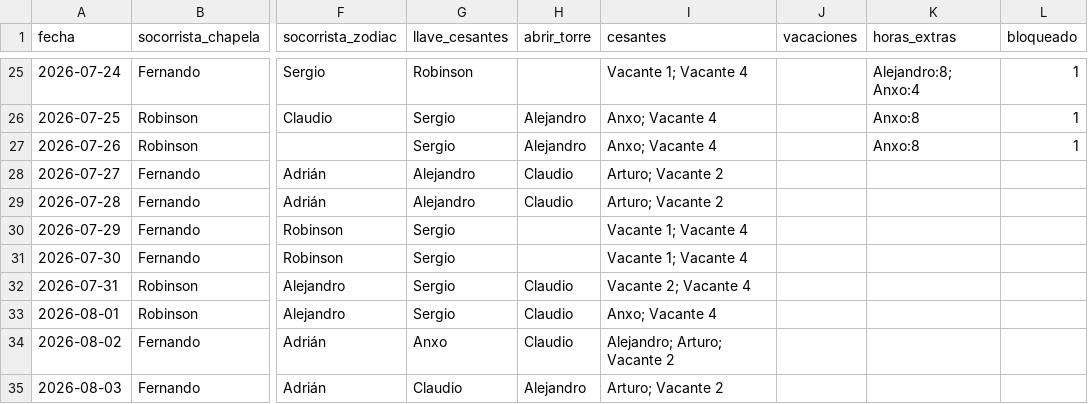
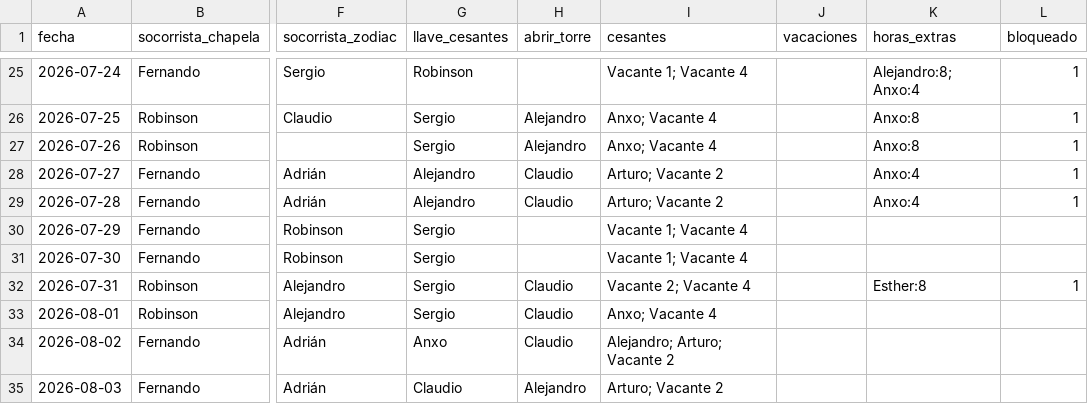
Before and after one commit to andrespi97/playas, a CSV file: turnos_jul_sep_2026.csv, drawn as a sheet; only a part is shown, gaps mark what is left out; the diff names each change by its address in the sheet, - before the commit and + after, or states it on an @@ line.

Commit message:
Contar las horas de Arturo siempre como extras.
Añade Arturo a HORAS_SOLO_EXTRAS, actualiza el CSV y regenera las vistas de horas.

```diff
--- a/turnos_jul_sep_2026.csv
+++ b/turnos_jul_sep_2026.csv
-K28:K29 (horas_extras): (empty)
+K28:K29 (horas_extras): Anxo:4
-L28:L29 (bloqueado): (empty)
+L28:L29 (bloqueado): 1
-K32 (horas_extras): (empty)
+K32 (horas_extras): Esther:8
-L32 (bloqueado): (empty)
+L32 (bloqueado): 1
```
Also changed, not shown: 6 other files.
